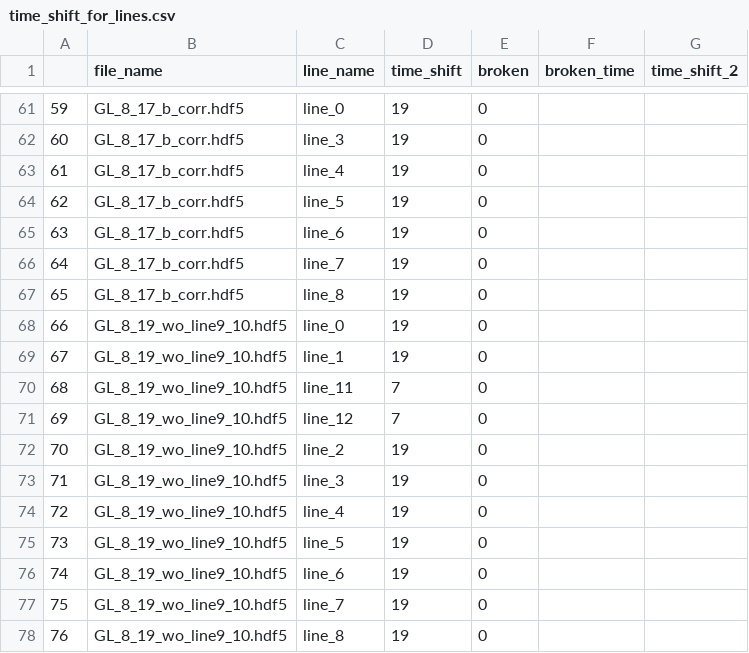
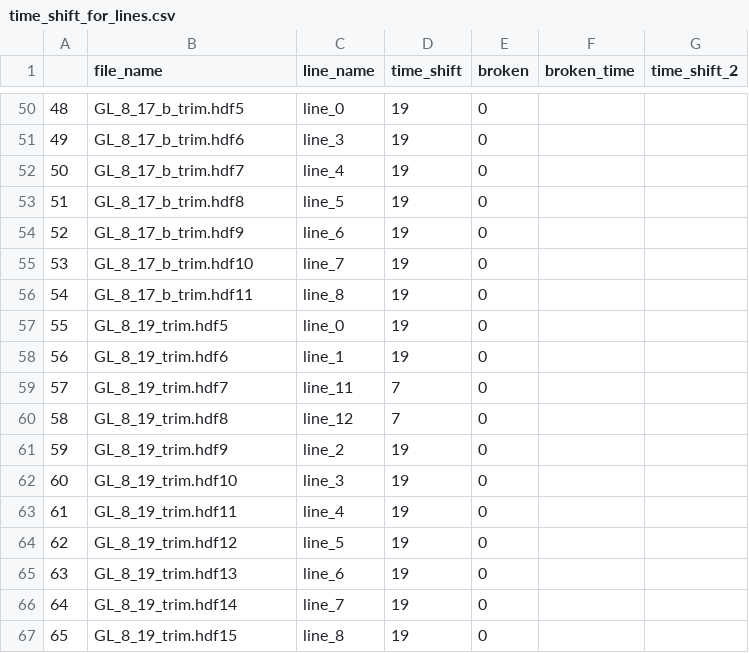
Before and after one commit to meghanasharp/OSUtoolbox, a CSV file: time_shift_for_lines.csv, drawn as a sheet; only a part is shown, gaps mark what is left out; addresses are those after the commit; the diff covers the shown part only; the diff names each change by its address in the sheet, - before the commit and + after, or states it on an @@ line.

Commit message:
fixed file names to _trim

```diff
--- a/time_shift_for_lines.csv
+++ b/time_shift_for_lines.csv
@@ column A renumbered from row 15 down @@
-B50 (file_name): GL_8_17_b_corr.hdf5
+B50 (file_name): GL_8_17_b_trim.hdf5
-B51 (file_name): GL_8_17_b_corr.hdf5
+B51 (file_name): GL_8_17_b_trim.hdf6
-B52 (file_name): GL_8_17_b_corr.hdf5
+B52 (file_name): GL_8_17_b_trim.hdf7
-B53 (file_name): GL_8_17_b_corr.hdf5
+B53 (file_name): GL_8_17_b_trim.hdf8
-B54 (file_name): GL_8_17_b_corr.hdf5
+B54 (file_name): GL_8_17_b_trim.hdf9
-B55 (file_name): GL_8_17_b_corr.hdf5
+B55 (file_name): GL_8_17_b_trim.hdf10
-B56 (file_name): GL_8_17_b_corr.hdf5
+B56 (file_name): GL_8_17_b_trim.hdf11
-B57 (file_name): GL_8_19_wo_line9_10.hdf5
+B57 (file_name): GL_8_19_trim.hdf5
-B58 (file_name): GL_8_19_wo_line9_10.hdf5
+B58 (file_name): GL_8_19_trim.hdf6
-B59 (file_name): GL_8_19_wo_line9_10.hdf5
+B59 (file_name): GL_8_19_trim.hdf7
-B60 (file_name): GL_8_19_wo_line9_10.hdf5
+B60 (file_name): GL_8_19_trim.hdf8
-B61 (file_name): GL_8_19_wo_line9_10.hdf5
+B61 (file_name): GL_8_19_trim.hdf9
-B62 (file_name): GL_8_19_wo_line9_10.hdf5
+B62 (file_name): GL_8_19_trim.hdf10
-B63 (file_name): GL_8_19_wo_line9_10.hdf5
+B63 (file_name): GL_8_19_trim.hdf11
-B64 (file_name): GL_8_19_wo_line9_10.hdf5
+B64 (file_name): GL_8_19_trim.hdf12
-B65 (file_name): GL_8_19_wo_line9_10.hdf5
+B65 (file_name): GL_8_19_trim.hdf13
-B66 (file_name): GL_8_19_wo_line9_10.hdf5
+B66 (file_name): GL_8_19_trim.hdf14
-B67 (file_name): GL_8_19_wo_line9_10.hdf5
+B67 (file_name): GL_8_19_trim.hdf15
```
Also changed, not shown: 11 removed rows and 35 edited cells elsewhere in this file.
